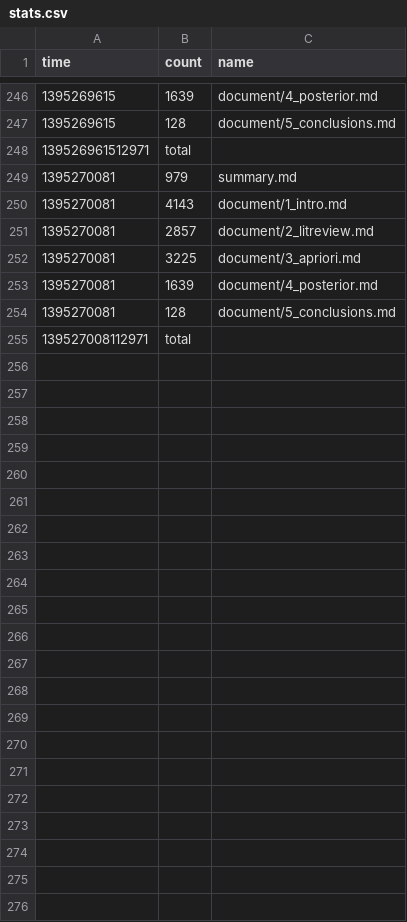
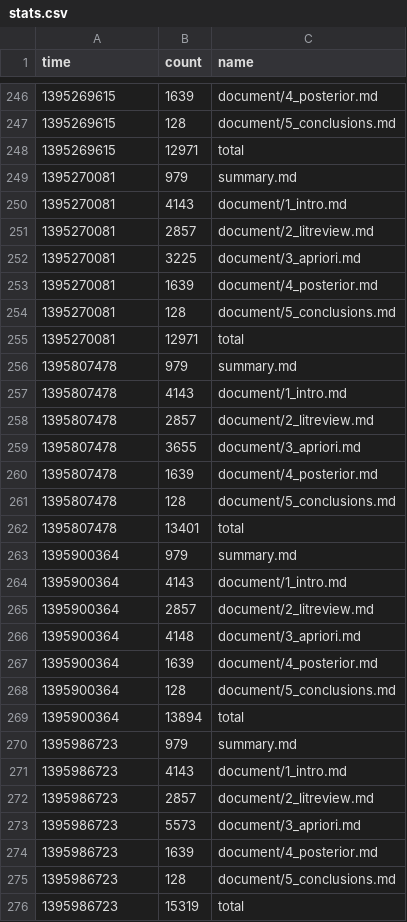
Before and after one commit to organisciak/dissertation, a CSV file: logs/stats.csv, drawn as a sheet; only a part is shown, gaps mark what is left out; removed rows and columns are numbered as before the commit, all else as after; the diff names each change by its address in the sheet, - before the commit and + after, or states it on an @@ line.

```diff
--- a/logs/stats.csv
+++ b/logs/stats.csv
-row 248: 139526961512971 | total
+row 248: 1395269615 | 12971 | total
-row 255: 139527008112971 | total
+row 255: 1395270081 | 12971 | total
+row 256: 1395807478 | 979 | summary.md
+row 257: 1395807478 | 4143 | document/1_intro.md
+row 258: 1395807478 | 2857 | document/2_litreview.md
+row 259: 1395807478 | 3655 | document/3_apriori.md
+row 260: 1395807478 | 1639 | document/4_posterior.md
+row 261: 1395807478 | 128 | document/5_conclusions.md
+row 262: 1395807478 | 13401 | total
+row 263: 1395900364 | 979 | summary.md
+row 264: 1395900364 | 4143 | document/1_intro.md
+row 265: 1395900364 | 2857 | document/2_litreview.md
+row 266: 1395900364 | 4148 | document/3_apriori.md
+row 267: 1395900364 | 1639 | document/4_posterior.md
+row 268: 1395900364 | 128 | document/5_conclusions.md
+row 269: 1395900364 | 13894 | total
+row 270: 1395986723 | 979 | summary.md
+row 271: 1395986723 | 4143 | document/1_intro.md
+row 272: 1395986723 | 2857 | document/2_litreview.md
+row 273: 1395986723 | 5573 | document/3_apriori.md
+row 274: 1395986723 | 1639 | document/4_posterior.md
+row 275: 1395986723 | 128 | document/5_conclusions.md
+row 276: 1395986723 | 15319 | total
```
Also changed, not shown: 2 other files.
